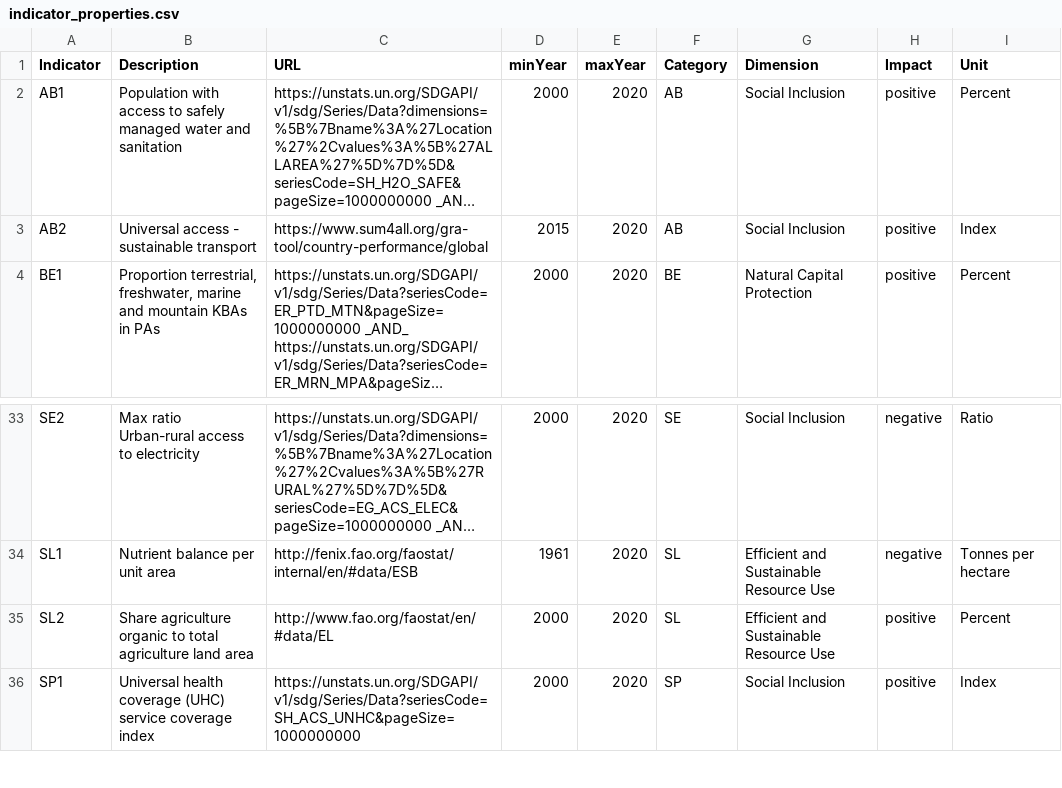
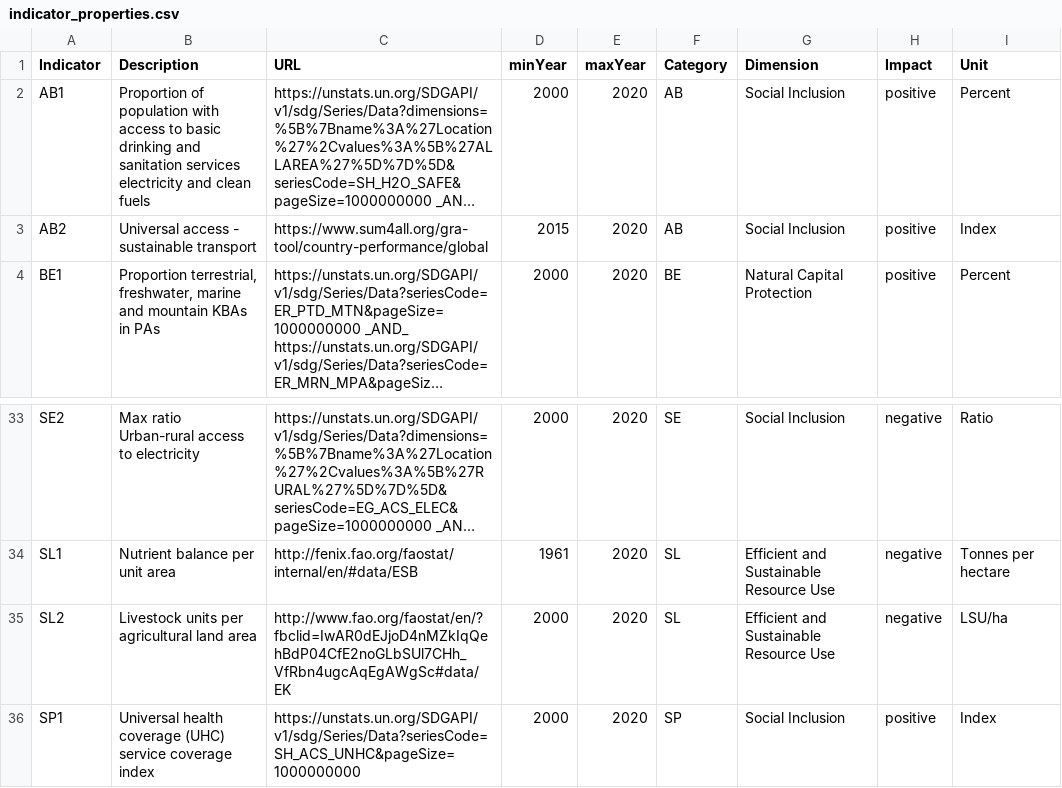
Before and after one commit to simonzabrocki/SimulationDashboard, a CSV file: data/indicators/indicator_properties.csv, drawn as a sheet; only a part is shown, gaps mark what is left out; long unchanged cells end in …; the diff names each change by its address in the sheet, - before the commit and + after, or states it on an @@ line.

Commit message:
update indicators names

```diff
--- a/data/indicators/indicator_properties.csv
+++ b/data/indicators/indicator_properties.csv
-B2 (Description): Population with access to safely managed water and sanitation
+B2 (Description): Proportion of population with access to basic drinking and sanitation services electricity and clean fuels
-B35 (Description): Share agriculture organic to total agriculture land area
+B35 (Description): Livestock units per agricultural land area
-C35 (URL): http://www.fao.org/faostat/en/#data/EL
+C35 (URL): http://www.fao.org/faostat/en/?fbclid=IwAR0dEJjoD4nMZkIqQehBdP04CfE2noGLbSUl7CHh_VfRbn4ugcAqEgAWgSc#data/EK
-H35 (Impact): positive
+H35 (Impact): negative
-I35 (Unit): Percent
+I35 (Unit): LSU/ha
```
